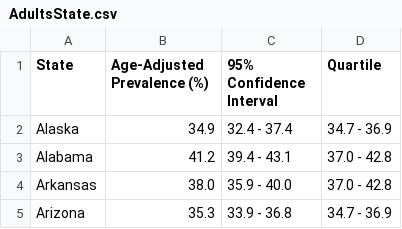
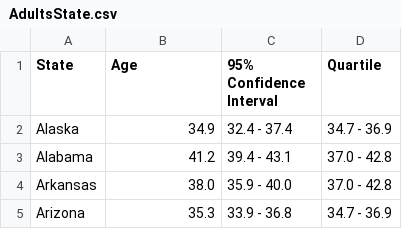
Before and after one commit to NagashekarVanapalli/DV_project, a CSV file: AdultsState.csv, drawn as a sheet; only a part is shown.

Commit message:
Update AdultsState.csv

```diff
--- a/AdultsState.csv
+++ b/AdultsState.csv
@@ -1,2 +1,2 @@
-State,Age-Adjusted Prevalence (%),95% Confidence Interval,Quartile
+State,Age,95% Confidence Interval,Quartile
 Alaska,34.9,32.4 - 37.4,34.7 - 36.9
```
